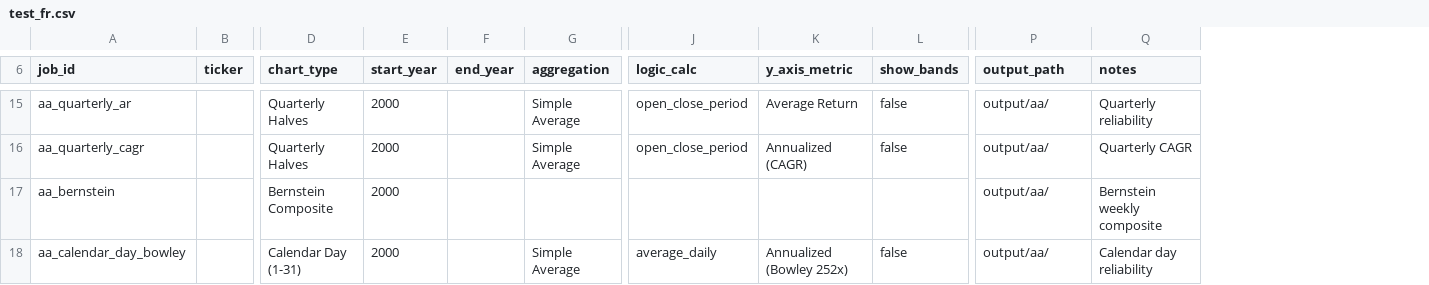
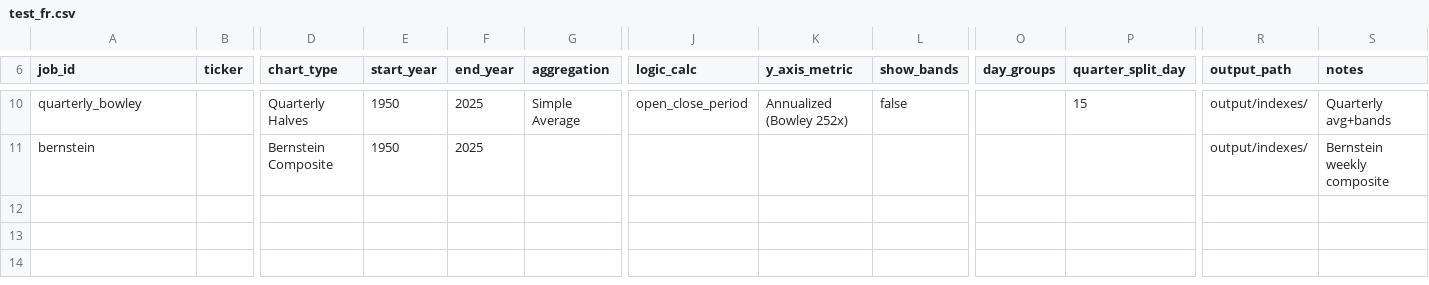
Before and after one commit to simsisim/seasonality_lab, a CSV file: user_input/jobs/test_fr.csv, drawn as a sheet; only a part is shown, gaps mark what is left out; removed rows and columns are numbered as before the commit, all else as after; rows hold the shown columns only; the diff covers the shown part only; the diff names each change by its address in the sheet, - before the commit and + after, or states it on an @@ line.

```diff
--- a/user_input/jobs/test_fr.csv
+++ b/user_input/jobs/test_fr.csv
+column O (day_groups), empty
+column P (quarter_split_day), row 10: 15
-A10 (job_id): aa_quarterly_ar
+A10 (job_id): quarterly_bowley
-E10 (start_year): 2000
+E10 (start_year): 1950
-F10 (end_year): (empty)
+F10 (end_year): 2025
-K10 (y_axis_metric): Average Return
+K10 (y_axis_metric): Annualized (Bowley 252x)
-R10 (output_path): output/aa/
+R10 (output_path): output/indexes/
-S10 (notes): Quarterly reliability
+S10 (notes): Quarterly avg+bands
-row 16: aa_quarterly_cagr |  | Quarterly Halves | 2000 |  | Simple Average | open_close_period | Annualized (CAGR) | false | output/aa/ | Quarterly CAGR
-A11 (job_id): aa_bernstein
+A11 (job_id): bernstein
-E11 (start_year): 2000
+E11 (start_year): 1950
-F11 (end_year): (empty)
+F11 (end_year): 2025
-R11 (output_path): output/aa/
+R11 (output_path): output/indexes/
-row 18: aa_calendar_day_bowley |  | Calendar Day (1-31) | 2000 |  | Simple Average | average_daily | Annualized (Bowley 252x) | false | output/aa/ | Calendar day reliability
```
Also changed, not shown: 5 removed rows and 20 edited cells elsewhere in this file, user_input/jobs/aa_all_charts (copy).csv, user_input/jobs/aa_all_charts.csv, 39 other files.
